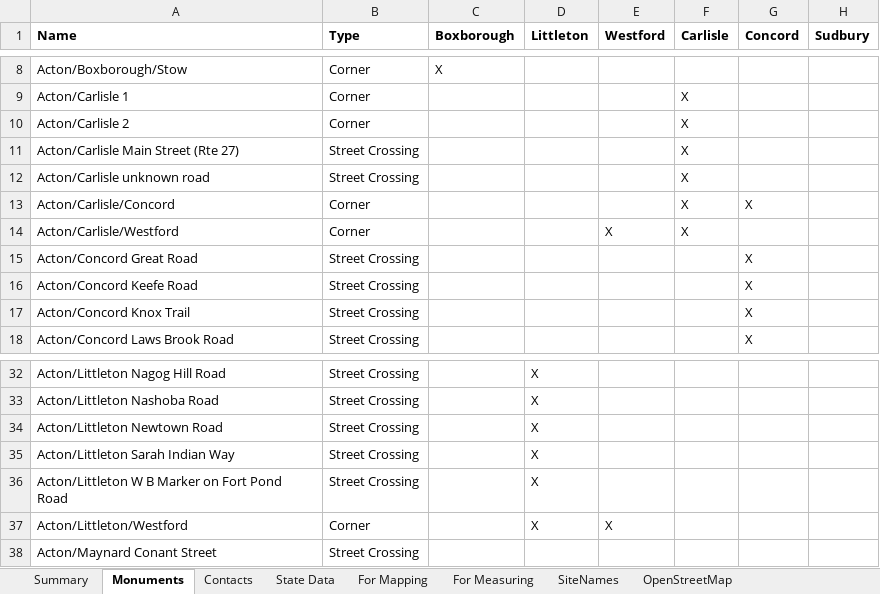
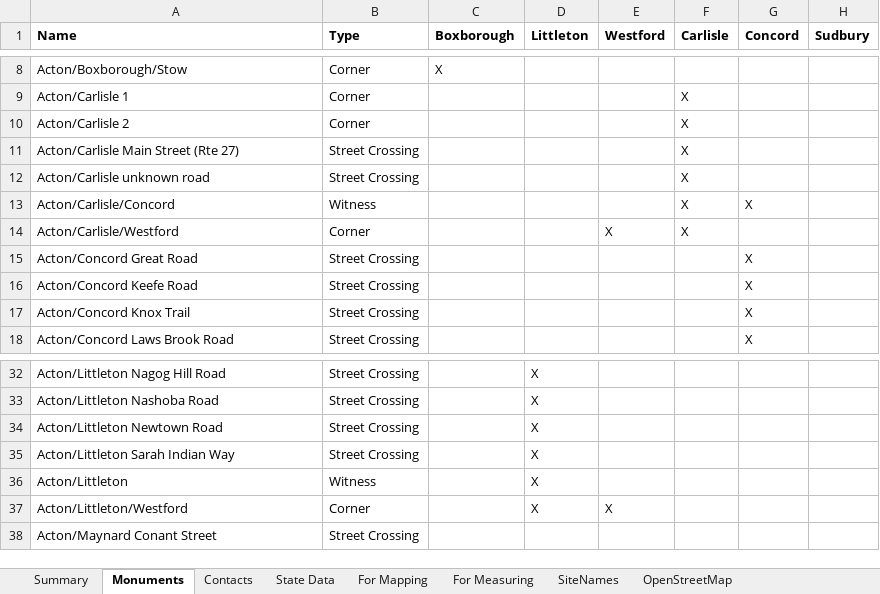
Before and after one commit to jim-snyder-grant/acton-bounds, an Excel workbook: Acton Bounds.xlsx, sheet Monuments, drawn as a sheet; only a part is shown, gaps mark what is left out; values as stored, in another font and other column widths than the file's, no borders; charts and pictures not drawn; the diff names each change by its address in the sheet, - before the commit and + after, or states it on an @@ line.

```diff
--- a/Acton Bounds.xlsx (sheet Monuments)
+++ b/Acton Bounds.xlsx (sheet Monuments)
-B13 (Type): Corner
+B13 (Type): Witness
-A36 (Name): Acton/Littleton W B Marker on Fort Pond Road
+A36 (Name): Acton/Littleton
-B36 (Type): Street Crossing
+B36 (Type): Witness
```
Also changed, not shown: sheet OpenStreetMap, sheet For Mapping, sheet For Measuring, sheet SiteNames, formulas that keep their value.
